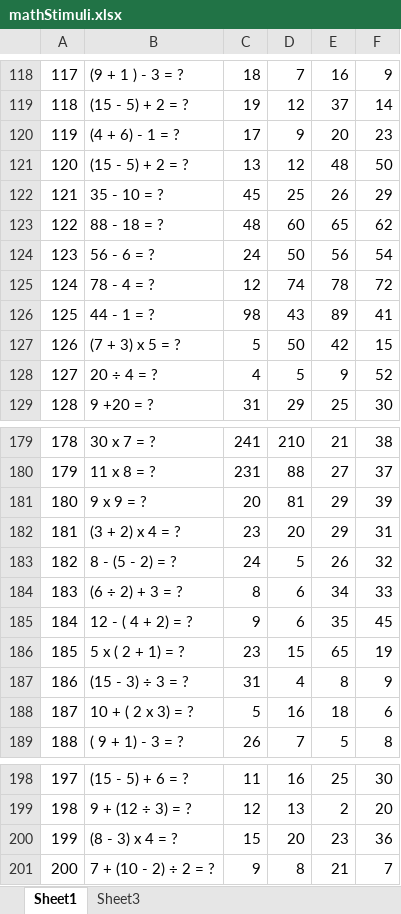
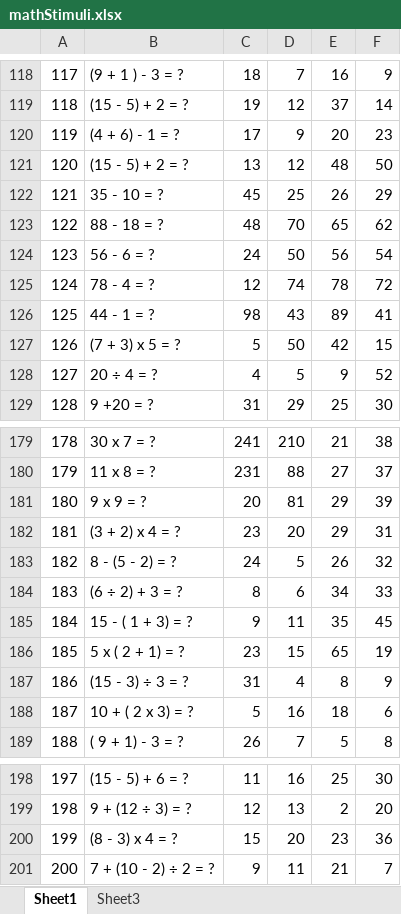
Before and after one commit to misavojte/fss-mu-multitask-experiment, an Excel workbook: transformations/mathStimuli.xlsx, sheet Sheet1, drawn as a sheet; only a part is shown, gaps mark what is left out; values as stored, in another font and other column widths than the file's, no borders; the diff names each change by its address in the sheet, - before the commit and + after, or states it on an @@ line.

Commit message:
Update math stimuli content and responses in mathStimuli.ts; modify execution count and Python version in prepareFromExcel.ipynb

```diff
--- a/transformations/mathStimuli.xlsx (sheet Sheet1)
+++ b/transformations/mathStimuli.xlsx (sheet Sheet1)
-D123: 60
+D123: 70
-B185: 12 - ( 4 + 2) = ?
+B185: 15 - ( 1 + 3) = ?
-D185: 6
+D185: 11
-D201: 8
+D201: 11
```
Also changed, not shown: 2 other files.
